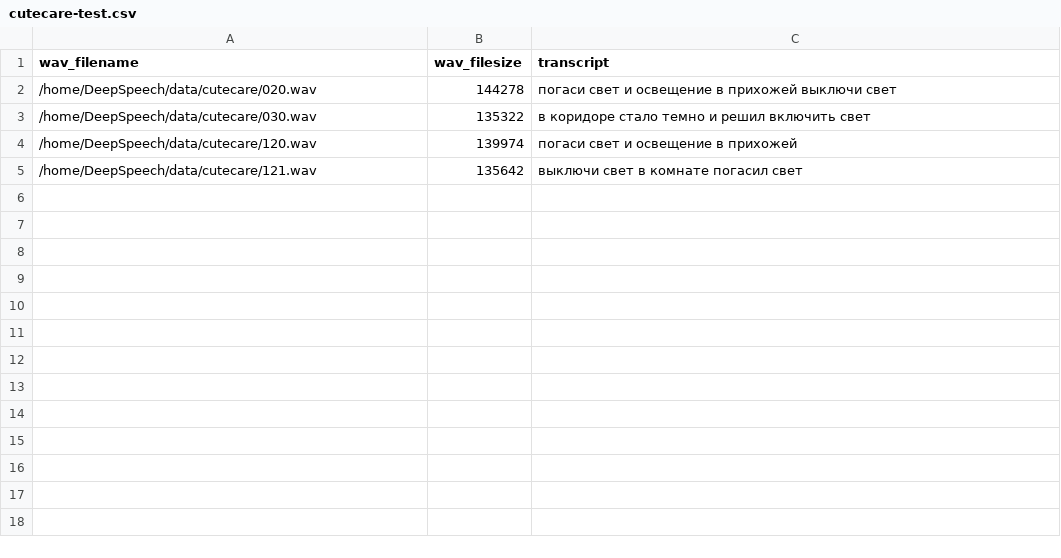
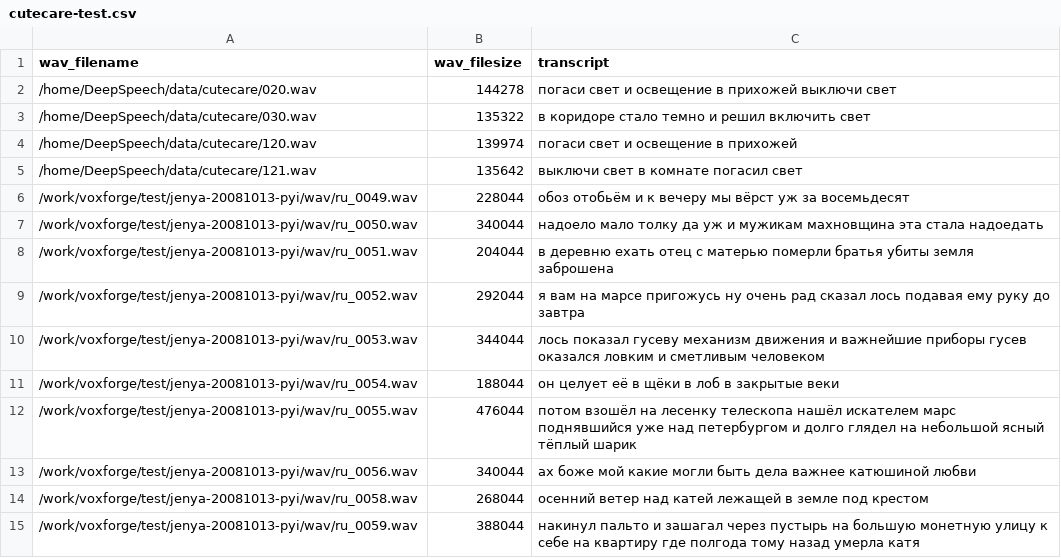
Before and after one commit to cutecare/DeepSpeech, a CSV file: data/cutecare/cutecare-test.csv, drawn as a sheet; the diff names each change by its address in the sheet, - before the commit and + after, or states it on an @@ line.

```diff
--- a/data/cutecare/cutecare-test.csv
+++ b/data/cutecare/cutecare-test.csv
+row 6: /work/voxforge/test/jenya-20081013-pyi/wav/ru_0049.wav | 228044 | обоз отобьём и к вечеру мы вёрст уж за восемьдесят
+row 7: /work/voxforge/test/jenya-20081013-pyi/wav/ru_0050.wav | 340044 | надоело мало толку да уж и мужикам махновщина эта стала надоедать
+row 8: /work/voxforge/test/jenya-20081013-pyi/wav/ru_0051.wav | 204044 | в деревню ехать отец с матерью померли братья убиты земля заброшена
+row 9: /work/voxforge/test/jenya-20081013-pyi/wav/ru_0052.wav | 292044 | я вам на марсе пригожусь ну очень рад сказал лось подавая ему руку до завтра
+row 10: /work/voxforge/test/jenya-20081013-pyi/wav/ru_0053.wav | 344044 | лось показал гусеву механизм движения и важнейшие приборы гусев оказался ловким и сметливым человеком
+row 11: /work/voxforge/test/jenya-20081013-pyi/wav/ru_0054.wav | 188044 | он целует её в щёки в лоб в закрытые веки
+row 12: /work/voxforge/test/jenya-20081013-pyi/wav/ru_0055.wav | 476044 | потом взошёл на лесенку телескопа нашёл искателем марс поднявшийся уже над петербургом и долго глядел на небольшой ясный тёплый шарик
+row 13: /work/voxforge/test/jenya-20081013-pyi/wav/ru_0056.wav | 340044 | ах боже мой какие могли быть дела важнее катюшиной любви
+row 14: /work/voxforge/test/jenya-20081013-pyi/wav/ru_0058.wav | 268044 | осенний ветер над катей лежащей в земле под крестом
+row 15: /work/voxforge/test/jenya-20081013-pyi/wav/ru_0059.wav | 388044 | накинул пальто и зашагал через пустырь на большую монетную улицу к себе на квартиру где полгода тому назад умерла катя
```
Also changed, not shown: 1 other file.
